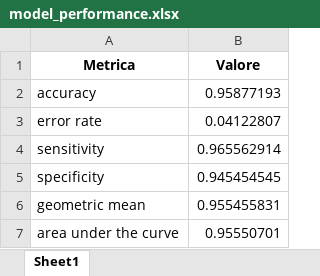
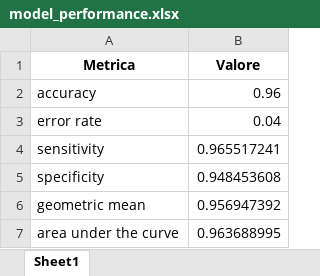
Before and after one commit to fesafa01/Progetto_FIA_24-25_Gruppo2, an Excel workbook: model_performance.xlsx, sheet Sheet1, drawn as a sheet; values as stored, in another font and other column widths than the file's, no borders; the diff names each change by its address in the sheet, - before the commit and + after, or states it on an @@ line.

Commit message:
Modifiche minori su selezione metriche e interazione utente
Modifiche per la visualizzazione del dataset e delle features in fase iniziale (preprocessing), dove utente visualizza le modifiche apportate al dataset e alle features durante gestione dei NaN e scaling.
Aggiunta la selezione delle metriche da parte dell'utente per i plot e le metriche salvate in file .xlsx.
Modifiche minori nei print per l'utente (aggiunta di mappatura della selezione del metodo di validazione da parte dell'utente, per printare il metodo scelto).

```diff
--- a/model_performance.xlsx (sheet Sheet1)
+++ b/model_performance.xlsx (sheet Sheet1)
-B2 (Valore): 0.95877193
+B2 (Valore): 0.96
-B3 (Valore): 0.04122807
+B3 (Valore): 0.04
-B4 (Valore): 0.965562914
+B4 (Valore): 0.965517241
-B5 (Valore): 0.945454545
+B5 (Valore): 0.948453608
-B6 (Valore): 0.955455831
+B6 (Valore): 0.956947392
-B7 (Valore): 0.95550701
+B7 (Valore): 0.963688995
```
Also changed, not shown: 5 other files.
